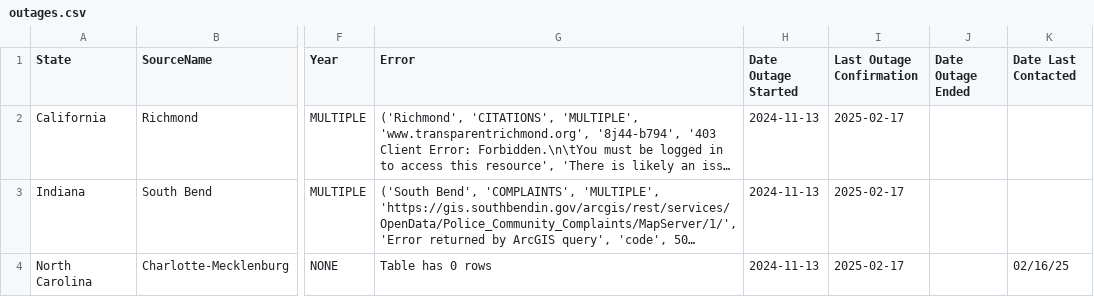
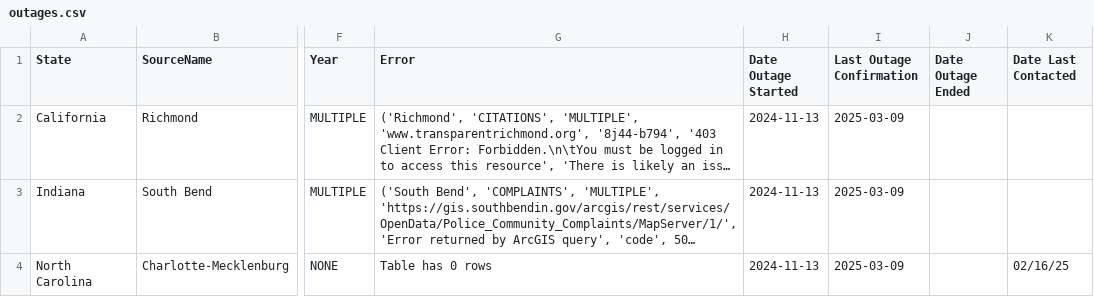
Before and after one commit to openpolicedata/opd-data, a CSV file: outages.csv, drawn as a sheet; only a part is shown, gaps mark what is left out; long unchanged cells end in …; the diff covers the shown part only; the diff names each change by its address in the sheet, - before the commit and + after, or states it on an @@ line.

```diff
--- a/outages.csv
+++ b/outages.csv
-I2:I4 (Last Outage Confirmation): 2025-02-17
+I2:I4 (Last Outage Confirmation): 2025-03-09
```
Also changed, not shown: 5 added rows and 1 edited cell elsewhere in this file, police_data_source_tracking.csv, 3 other files.
